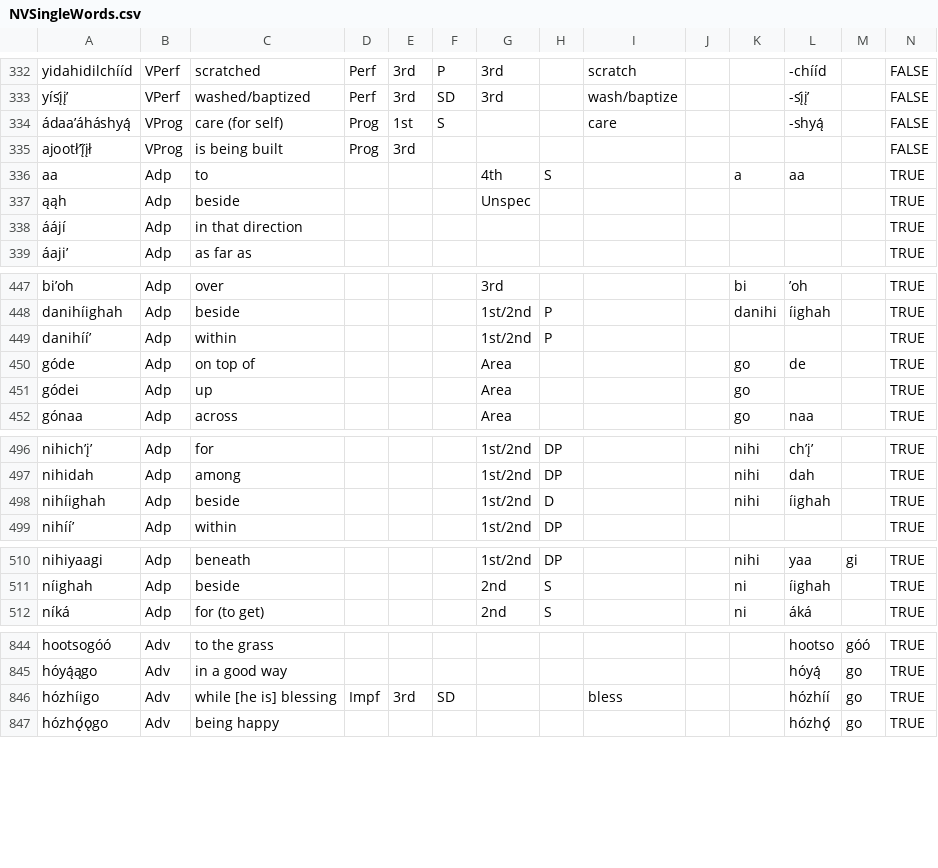
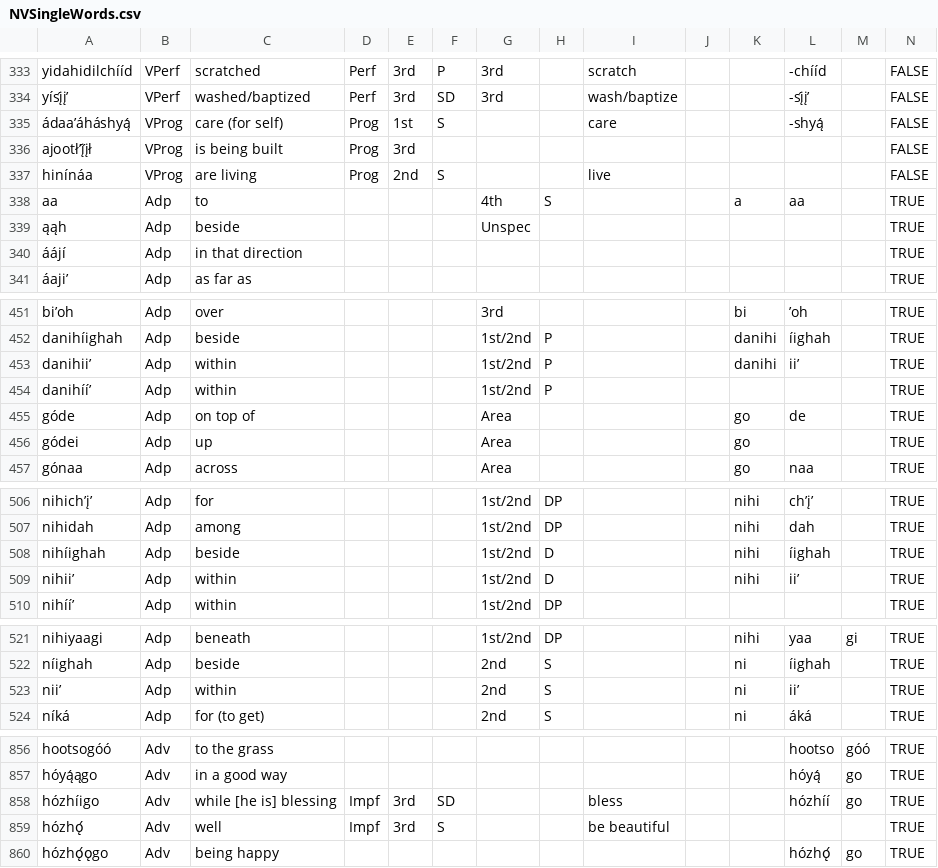
Before and after one commit to ncubeeight/navajokit-new, a CSV file: Sources/NavajoKit/Resources/NVSingleWords.csv, drawn as a sheet; only a part is shown, gaps mark what is left out; rows hold the shown columns only; the diff covers the shown part only; the diff names each change by its address in the sheet, - before the commit and + after, or states it on an @@ line.

```diff
--- a/Sources/NavajoKit/Resources/NVSingleWords.csv
+++ b/Sources/NavajoKit/Resources/NVSingleWords.csv
+row 337: hinínáa | VProg | are living | Prog | 2nd | S |  |  | live |  |  |  |  | FALSE
+row 453: danihiiʼ | Adp | within |  |  |  | 1st/2nd | P |  |  | danihi | iiʼ |  | TRUE
+row 509: nihiiʼ | Adp | within |  |  |  | 1st/2nd | D |  |  | nihi | iiʼ |  | TRUE
+row 523: niiʼ | Adp | within |  |  |  | 2nd | S |  |  | ni | iiʼ |  | TRUE
+row 859: hózhǫ́ | Adv | well | Impf | 3rd | S |  |  | be beautiful |  |  |  |  | TRUE
```
Also changed, not shown: 19 added rows and 10 edited cells elsewhere in this file, 6 other files.
